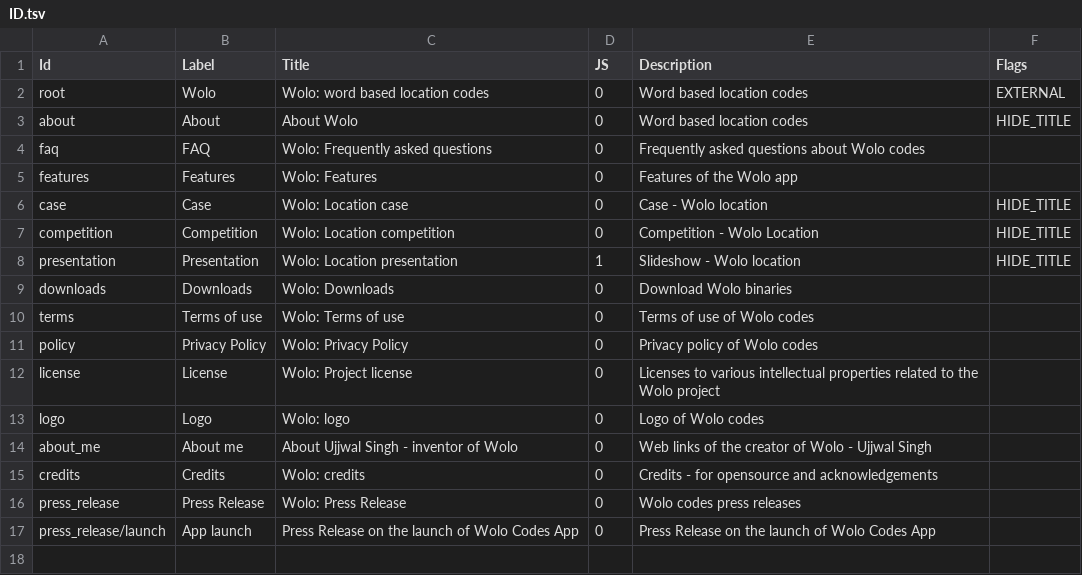
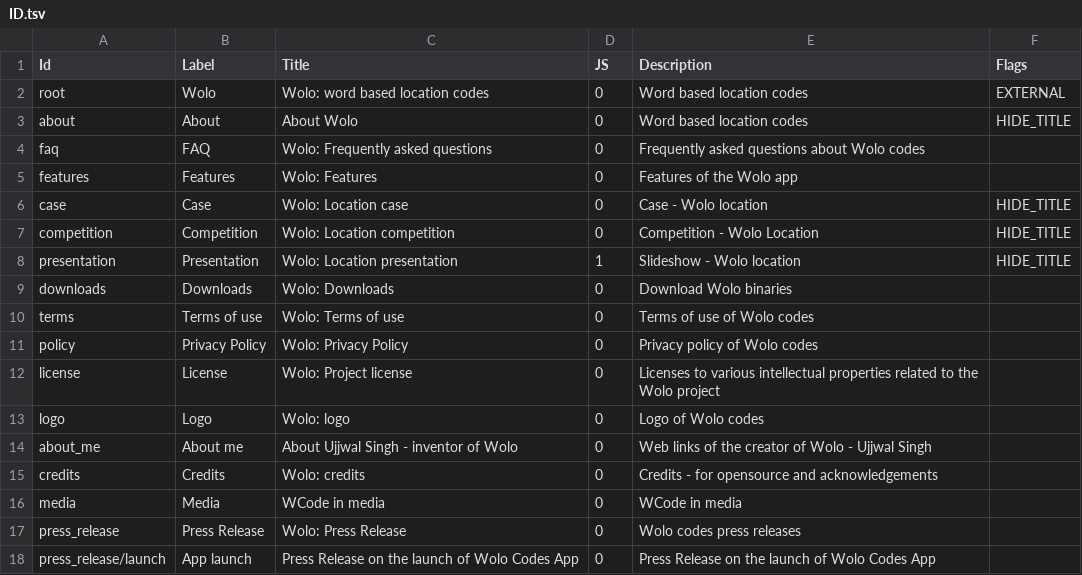
Before and after one commit to wolo-code/web-site, a TSV file: Config/ID.tsv, drawn as a sheet; the diff names each change by its address in the sheet, - before the commit and + after, or states it on an @@ line.

Commit message:
Added /media

```diff
--- a/Config/ID.tsv
+++ b/Config/ID.tsv
+row 16: media | Media | WCode in media | 0 | WCode in media
```
Also changed, not shown: 2 other files.
